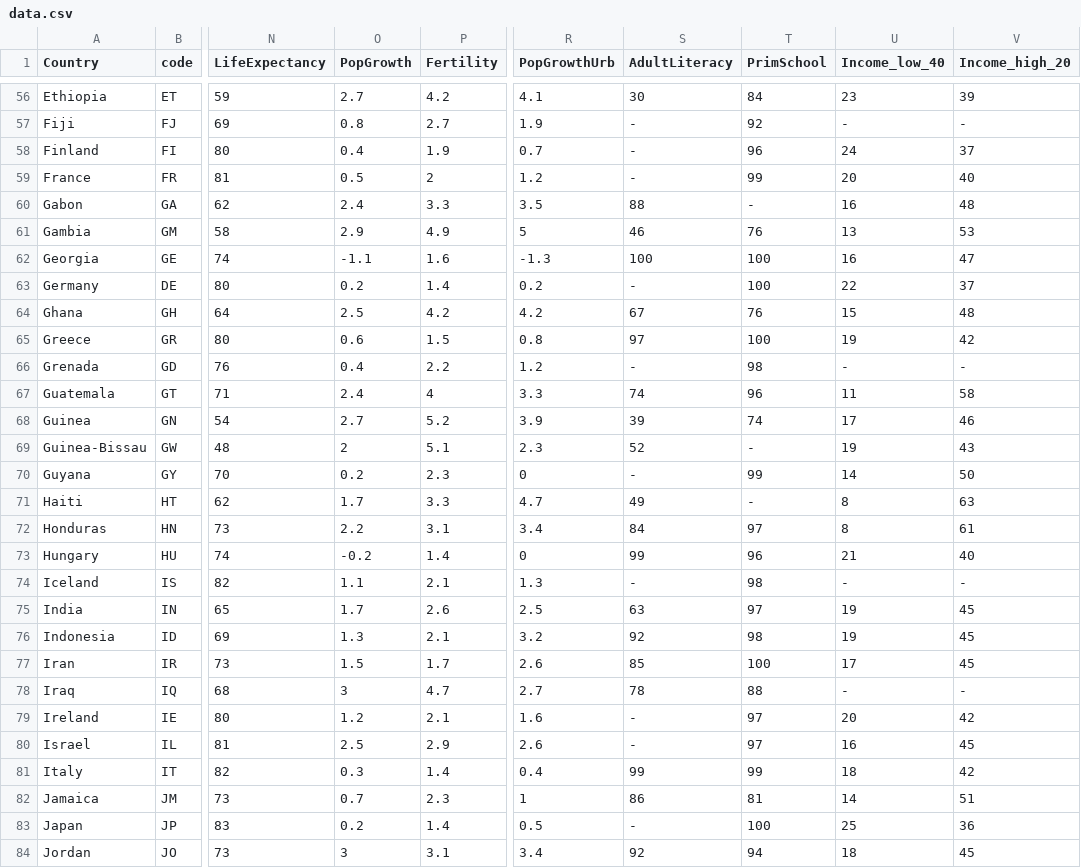
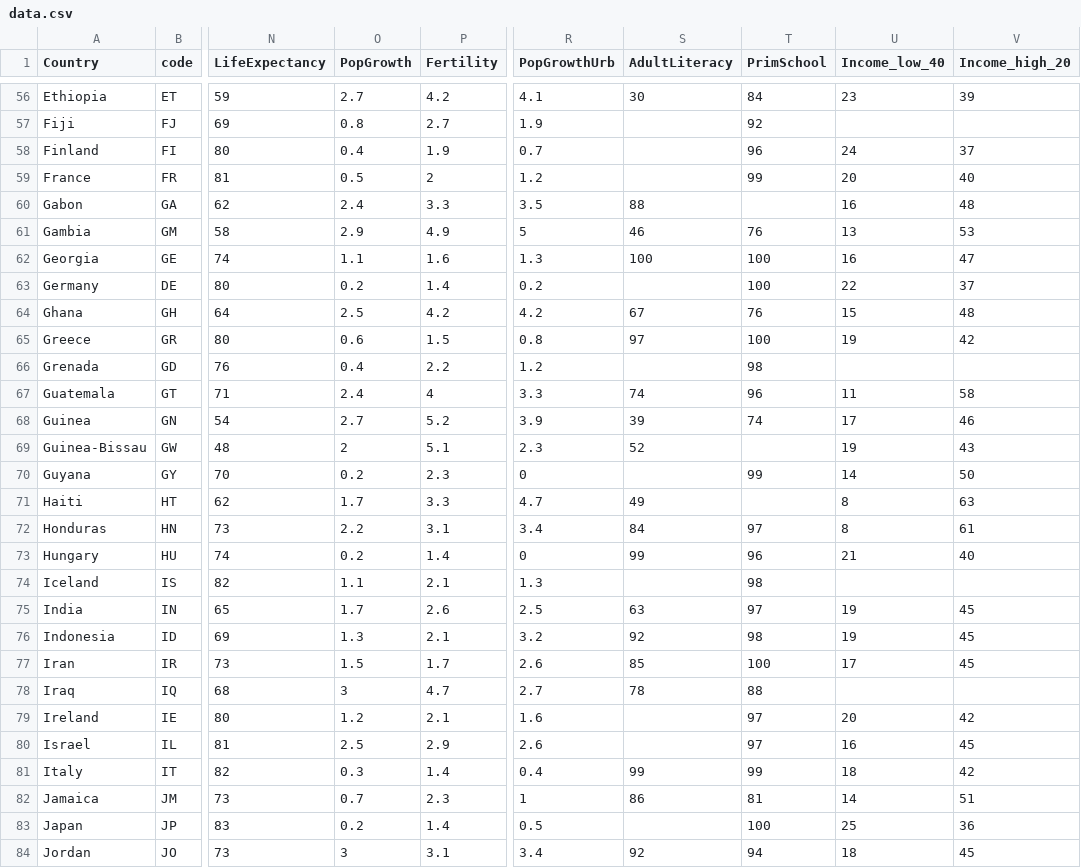
Before and after one commit to mlange-42/som, a CSV file: _examples/countries/data.csv, drawn as a sheet; only a part is shown, gaps mark what is left out; the diff covers the shown part only; the diff names each change by its address in the sheet, - before the commit and + after, or states it on an @@ line.

```diff
--- a/_examples/countries/data.csv
+++ b/_examples/countries/data.csv
-S57:S59 (AdultLiteracy): -
+S57:S59 (AdultLiteracy): (empty)
-U57 (Income_low_40): -
+U57 (Income_low_40): (empty)
-V57 (Income_high_20): -
+V57 (Income_high_20): (empty)
-T60 (PrimSchool): -
+T60 (PrimSchool): (empty)
-O62 (PopGrowth): -1.1
+O62 (PopGrowth): 1.1
-R62 (PopGrowthUrb): -1.3
+R62 (PopGrowthUrb): 1.3
-S63 (AdultLiteracy): -
+S63 (AdultLiteracy): (empty)
-S66 (AdultLiteracy): -
+S66 (AdultLiteracy): (empty)
-U66 (Income_low_40): -
+U66 (Income_low_40): (empty)
-V66 (Income_high_20): -
+V66 (Income_high_20): (empty)
-T69 (PrimSchool): -
+T69 (PrimSchool): (empty)
-S70 (AdultLiteracy): -
+S70 (AdultLiteracy): (empty)
-T71 (PrimSchool): -
+T71 (PrimSchool): (empty)
-O73 (PopGrowth): -0.2
+O73 (PopGrowth): 0.2
-S74 (AdultLiteracy): -
+S74 (AdultLiteracy): (empty)
-U74 (Income_low_40): -
+U74 (Income_low_40): (empty)
-V74 (Income_high_20): -
+V74 (Income_high_20): (empty)
-U78 (Income_low_40): -
+U78 (Income_low_40): (empty)
-V78 (Income_high_20): -
+V78 (Income_high_20): (empty)
-S79:S80 (AdultLiteracy): -
+S79:S80 (AdultLiteracy): (empty)
-S83 (AdultLiteracy): -
+S83 (AdultLiteracy): (empty)
```
Also changed, not shown: 133 edited cells elsewhere in this file, 22 other files.
